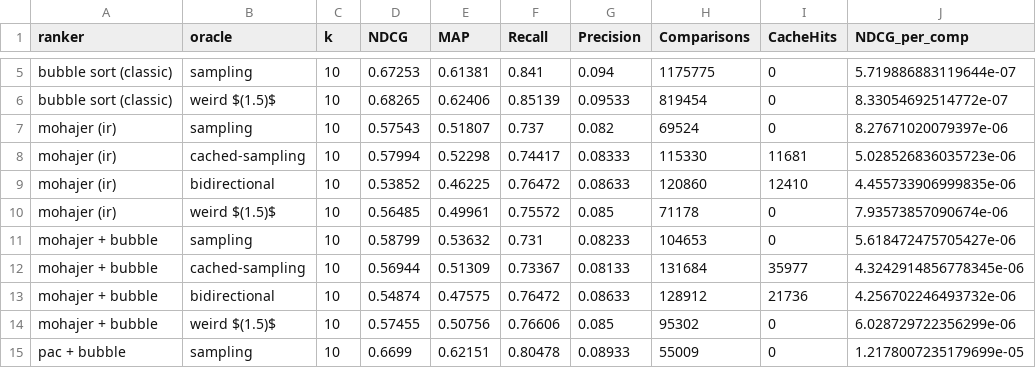
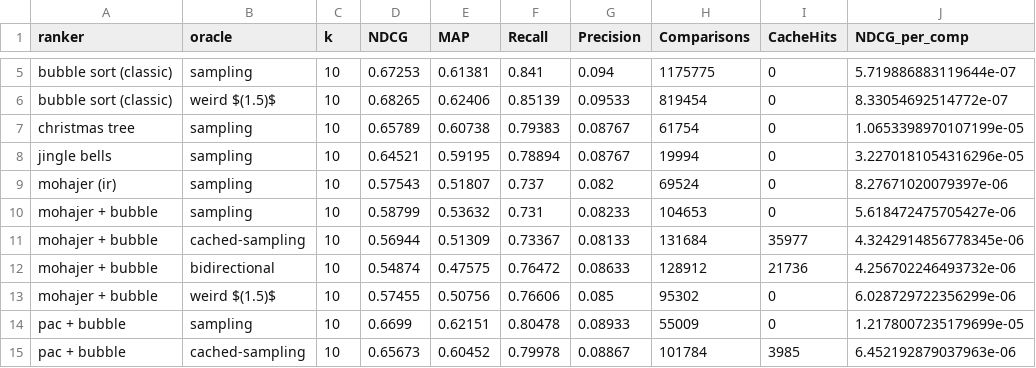
Before and after one commit to jerecoder/IReranker, a CSV file: reports/beir-metrics/flan-t5-large/scifact/summary.csv, drawn as a sheet; only a part is shown, gaps mark what is left out; the shorter side is filled out with more unchanged rows.

```diff
--- a/reports/beir-metrics/flan-t5-large/scifact/summary.csv
+++ b/reports/beir-metrics/flan-t5-large/scifact/summary.csv
@@ -6,6 +6,5 @@ bubble sort (classic),sampling,10,0.67253,0.61381,0.841,0.094,1175775,0,5.719886
 bubble sort (classic),weird $(1.5)$,10,0.68265,0.62406,0.85139,0.09533,819454,0,8.33054692514772e-07
+christmas tree,sampling,10,0.65789,0.60738,0.79383,0.08767,61754,0,1.0653398970107199e-05
+jingle bells,sampling,10,0.64521,0.59195,0.78894,0.08767,19994,0,3.2270181054316296e-05
 mohajer (ir),sampling,10,0.57543,0.51807,0.737,0.082,69524,0,8.27671020079397e-06
-mohajer (ir),cached-sampling,10,0.57994,0.52298,0.74417,0.08333,115330,11681,5.028526836035723e-06
-mohajer (ir),bidirectional,10,0.53852,0.46225,0.76472,0.08633,120860,12410,4.455733906999835e-06
-mohajer (ir),weird $(1.5)$,10,0.56485,0.49961,0.75572,0.085,71178,0,7.93573857090674e-06
 mohajer + bubble,sampling,10,0.58799,0.53632,0.731,0.08233,104653,0,5.618472475705427e-06
```
Also changed, not shown: reports/beir-metrics/flan-t5-large/dbpedia-entity/summary.csv, reports/beir-metrics/flan-t5-large/fiqa/summary.csv, 13 other files.
